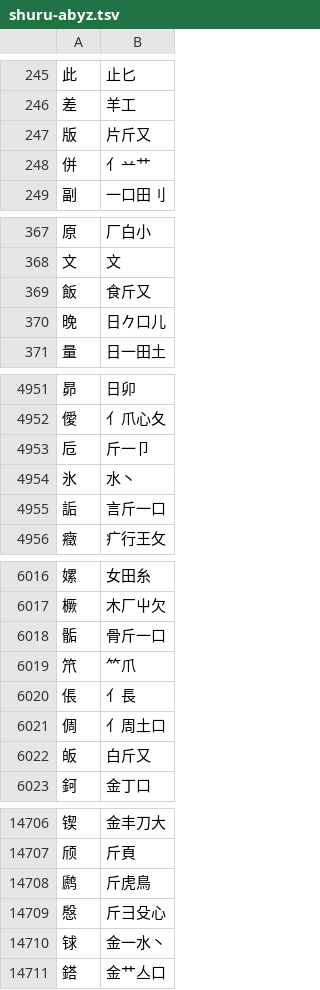
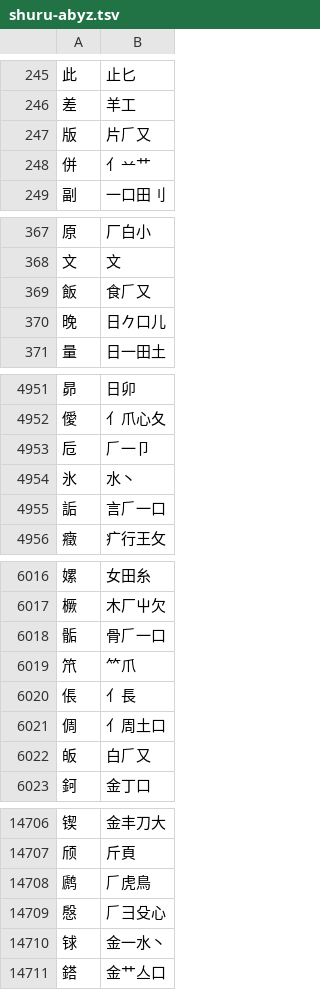
Before and after one commit to chenlin014/jiezi, a TSV file: table/shuru-abyz.tsv, drawn as a sheet; only a part is shown, gaps mark what is left out; the diff covers the shown part only.

```diff
--- a/table/shuru-abyz.tsv
+++ b/table/shuru-abyz.tsv
@@ -246,3 +246,3 @@
 差	羊工
-版	片斤又
+版	片𠂆又
 併	亻䒑艹
@@ -368,3 +368,3 @@
 文	文
-飯	食斤又
+飯	食𠂆又
 晚	日𠂊口儿
@@ -4952,5 +4952,5 @@
 僾	亻爪心夂
-卮	斤一卩
+卮	𠂆一卩
 氷	水丶
-詬	言斤一口
+詬	言𠂆一口
 癥	疒行王攵
@@ -6017,3 +6017,3 @@
 橛	木厂屮欠
-骺	骨斤一口
+骺	骨𠂆一口
 笊	⺮爪
@@ -6021,3 +6021,3 @@
 倜	亻周土口
-皈	白斤又
+皈	白𠂆又
 鈳	金丁口
@@ -14707,4 +14707,4 @@
 颀	斤頁
-䴘	斤虎鳥
-慇	斤彐殳心
+䴘	𠂆虎鳥
+慇	𠂆彐殳心
 𨱇	金一水丶
```
Also changed, not shown: 96 edited cells elsewhere in this file, char_priority/abyz-jp.tsv, char_priority/abyz-jt.tsv, 20 other files.
